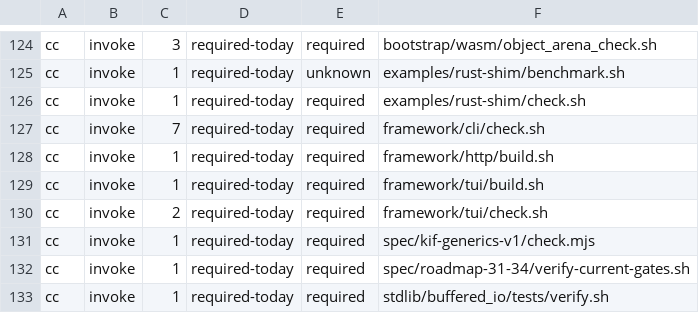
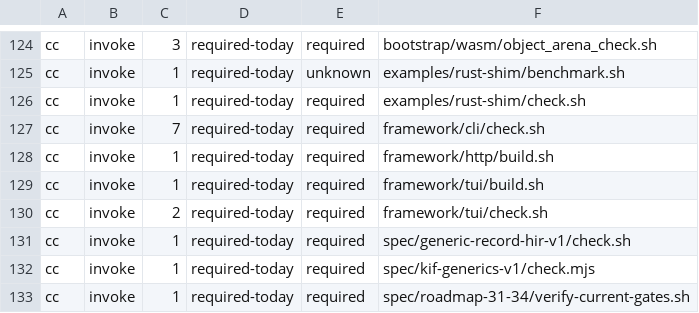
Before and after one commit to kofun-lang/kofun, a TSV file: tooling/forbidden-requirements/census.tsv, drawn as a sheet; only a part is shown, gaps mark what is left out; the shorter side is filled out with more unchanged rows; the diff names each change by its address in the sheet, - before the commit and + after, or states it on an @@ line.

Commit message:
test(generics): gate the generic-record HIR determinism (#1674)
Extend `task generic-record-hir` to prove the determinism the issue names: a
repeated run, a physical-path remap under the same logical path, and an -O0
build against the -O2 golden are all byte-identical, for both halves.

Refs #1674.

```diff
--- a/tooling/forbidden-requirements/census.tsv
+++ b/tooling/forbidden-requirements/census.tsv
+row 131: cc | invoke | 1 | required-today | required | spec/generic-record-hir-v1/check.sh
```
Also changed, not shown: 2 other files.
